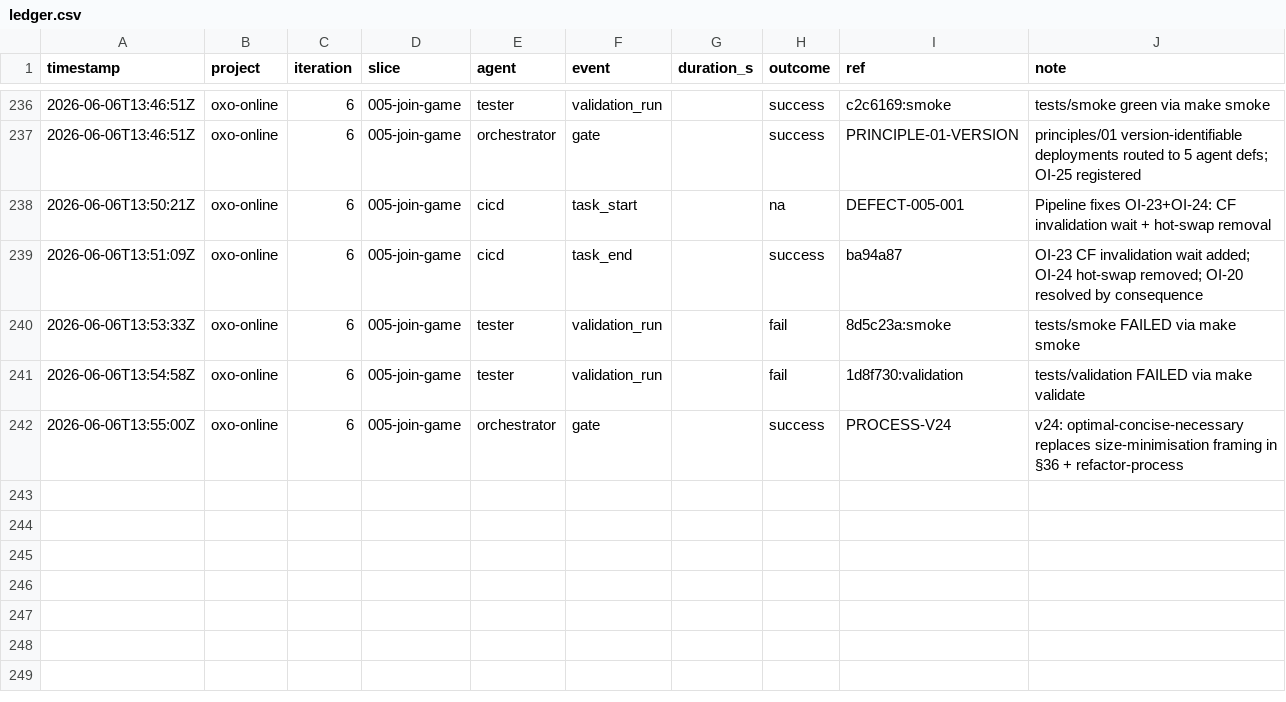
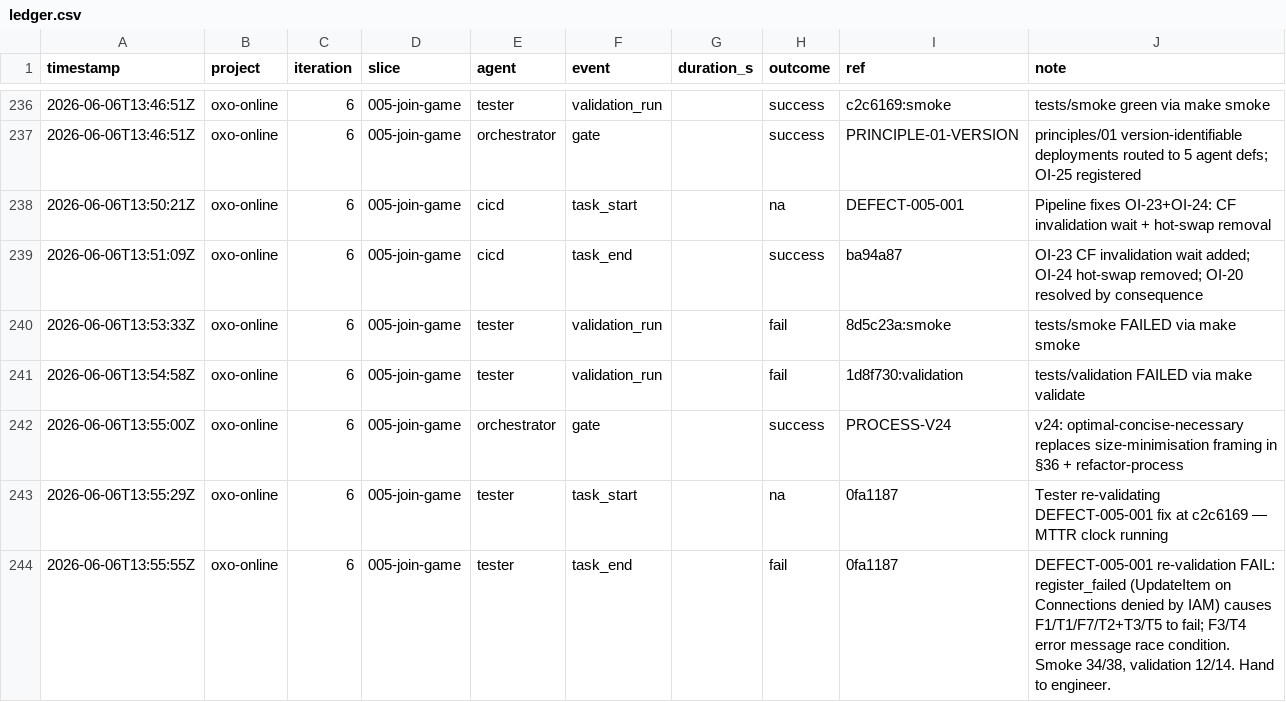
Before and after one commit to john-aerocloud/claude_learning_agents, a CSV file: process/dora/ledger.csv, drawn as a sheet; only a part is shown, gaps mark what is left out.

```diff
--- a/process/dora/ledger.csv
+++ b/process/dora/ledger.csv
@@ -242 +242,3 @@ timestamp,project,iteration,slice,agent,event,duration_s,outcome,ref,note
 2026-06-06T13:55:00Z,oxo-online,6,005-join-game,orchestrator,gate,,success,PROCESS-V24,v24: optimal-concise-necessary replaces size-minimisation framing in §36 + refactor-process
+2026-06-06T13:55:29Z,oxo-online,6,005-join-game,tester,task_start,,na,0fa1187,Tester re-validating DEFECT-005-001 fix at c2c6169 — MTTR clock running
+2026-06-06T13:55:55Z,oxo-online,6,005-join-game,tester,task_end,,fail,0fa1187,"DEFECT-005-001 re-validation FAIL: register_failed (UpdateItem on Connections denied by IAM) causes F1/T1/F7/T2+T3/T5 to fail; F3/T4 error message race condition. Smoke 34/38, validation 12/14. Hand to engineer."
```
Also changed, not shown: 2 other files.
